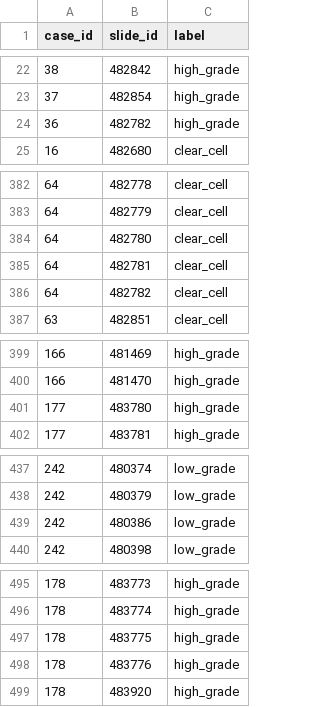
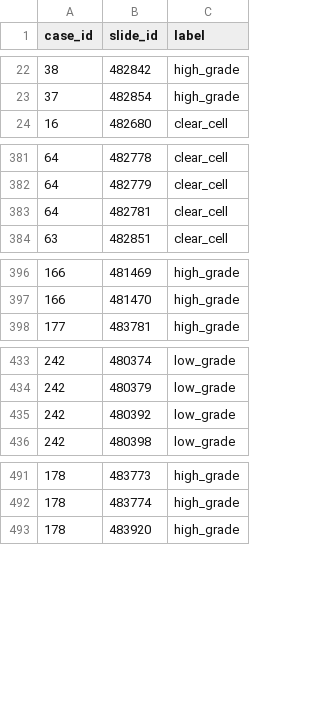
Before and after one commit to scjjb/HIPT_ABMIL_ATEC23, a CSV file: dataset_csv/set_all.csv, drawn as a sheet; only a part is shown, gaps mark what is left out; the diff covers the shown part only.

Commit message:
Fix some file names
Some duplicate names have been removed for now as the true value cannot be identified

```diff
--- a/dataset_csv/set_all.csv
+++ b/dataset_csv/set_all.csv
@@ -23,3 +23,2 @@ case_id,slide_id,label
 37,482854,high_grade
-36,482782,high_grade
 16,482680,clear_cell
@@ -383,5 +382,3 @@ case_id,slide_id,label
 64,482779,clear_cell
-64,482780,clear_cell
 64,482781,clear_cell
-64,482782,clear_cell
 63,482851,clear_cell
@@ -400,3 +397,2 @@ case_id,slide_id,label
 166,481470,high_grade
-177,483780,high_grade
 177,483781,high_grade
@@ -438,3 +434,3 @@ case_id,slide_id,label
 242,480379,low_grade
-242,480386,low_grade
+242,480392,low_grade
 242,480398,low_grade
@@ -496,4 +492,2 @@ case_id,slide_id,label
 178,483774,high_grade
-178,483775,high_grade
-178,483776,high_grade
 178,483920,high_grade
```
Also changed, not shown: 1 edited cell elsewhere in this file.
